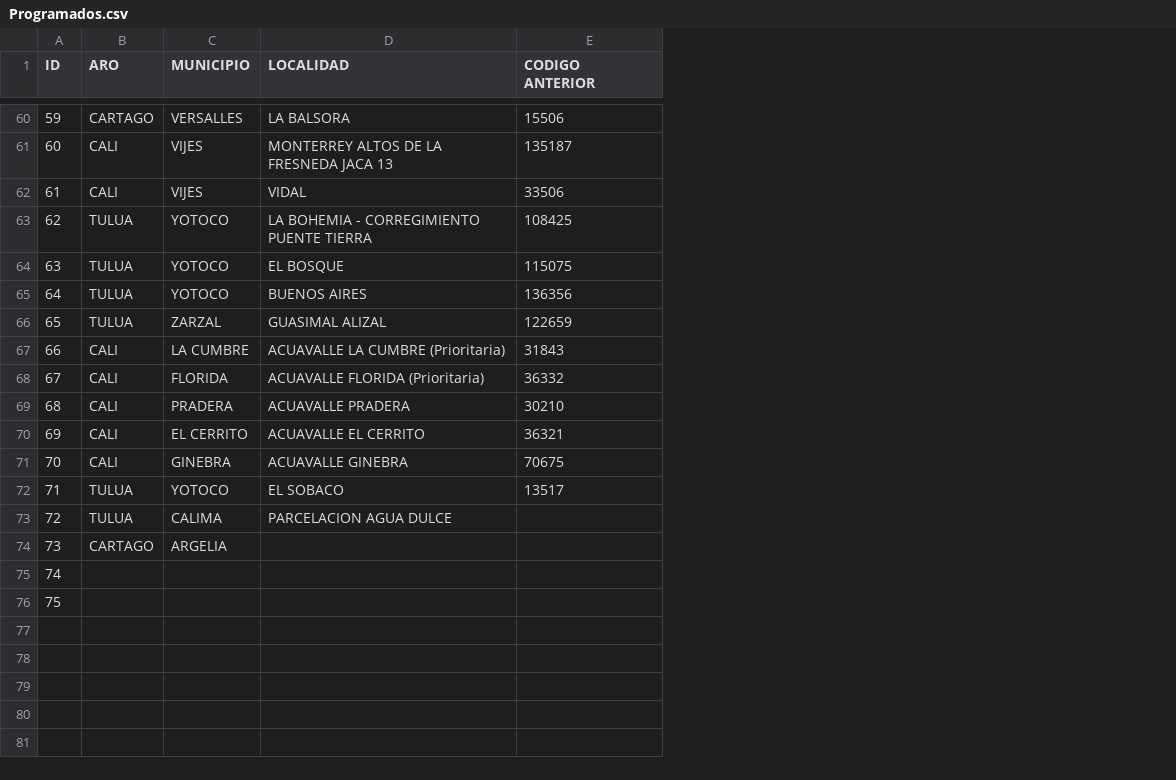
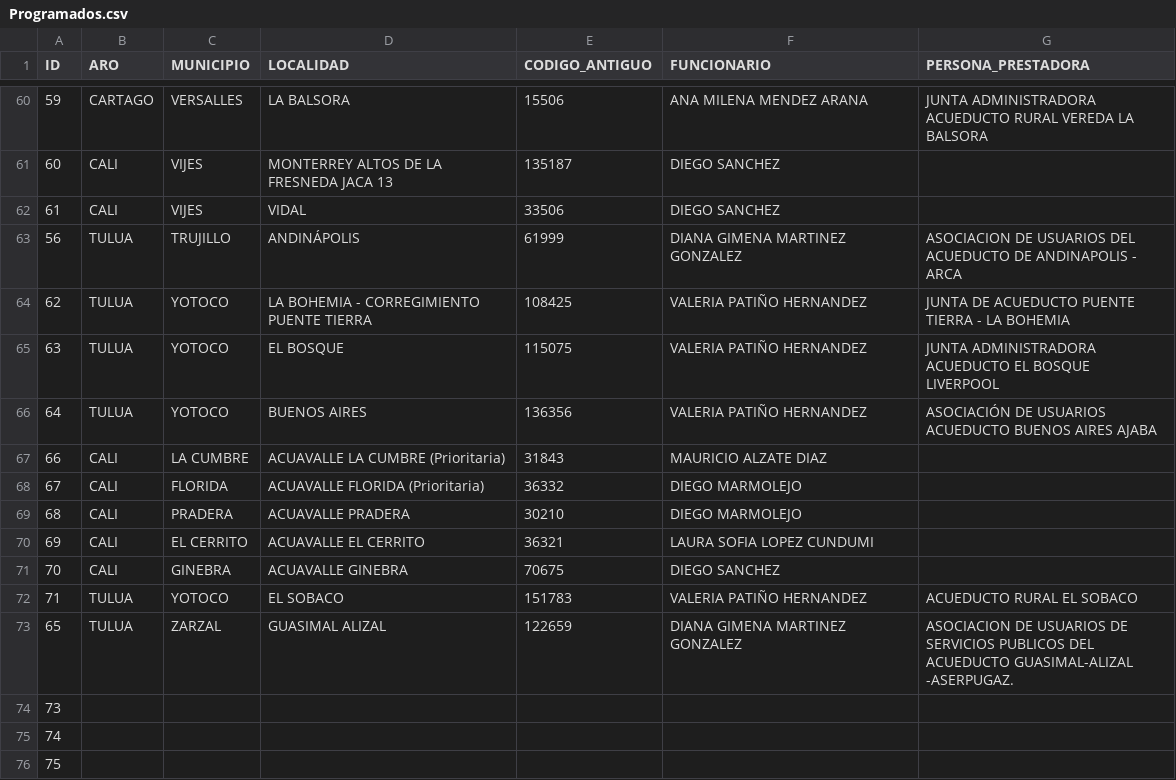
Before and after one commit to UESVALLE/uesvalle.github.io, a CSV file: data/mpr/raw/Programados.csv, drawn as a sheet; only a part is shown, gaps mark what is left out; the diff covers the shown part only; the diff names each change by its address in the sheet, - before the commit and + after, or states it on an @@ line.

Commit message:
Actualizar tablero MPR con funcionario programado

```diff
--- a/data/mpr/raw/Programados.csv
+++ b/data/mpr/raw/Programados.csv
+column F (FUNCIONARIO), rows 60-62: ANA MILENA MENDEZ ARANA | DIEGO SANCHEZ | DIEGO SANCHEZ; rows 64-72: VALERIA PATIÑO HERNANDEZ | VALERIA PATIÑO HERNANDEZ | VALERIA PATIÑO HERNANDEZ | MAURICIO ALZATE DIAZ | DIEGO MARMOLEJO | DIEGO MARMOLEJO | LAURA SOFIA LOPEZ CUNDUMI | DIEGO SANCHEZ | VALERIA PATIÑO HERNANDEZ
+column G (PERSONA_PRESTADORA), row 60: JUNTA ADMINISTRADORA ACUEDUCTO RURAL VEREDA LA BALSORA; rows 64-72: JUNTA DE ACUEDUCTO PUENTE TIERRA - LA BOHEMIA | JUNTA ADMINISTRADORA ACUEDUCTO EL BOSQUE LIVERPOOL | ASOCIACIÓN DE USUARIOS ACUEDUCTO BUENOS AIRES AJABA |  |  |  |  |  | ACUEDUCTO RURAL EL SOBACO
-E1: CODIGO ANTERIOR
+E1: CODIGO_ANTIGUO
@@ row 57 moved to row 63: 56 @@
-E72 (CODIGO_ANTIGUO): 13517
+E72 (CODIGO_ANTIGUO): 151783
@@ row 73 moved to row 46: 72 @@
@@ row 66 moved to row 73: 65 @@
-B74 (ARO): CARTAGO
+B74 (ARO): (empty)
-C74 (MUNICIPIO): ARGELIA
+C74 (MUNICIPIO): (empty)
```
Also changed, not shown: 2 moved rows and 3 edited cells elsewhere in this file, data/mpr/current/resumen_mpr_municipio.csv, data/mpr/raw/Codigos_poa.csv, 9 other files.
